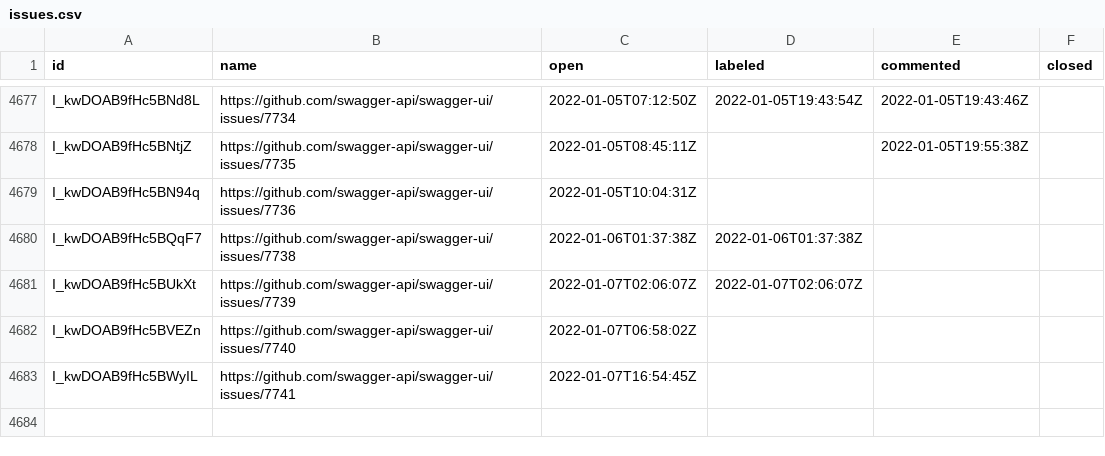
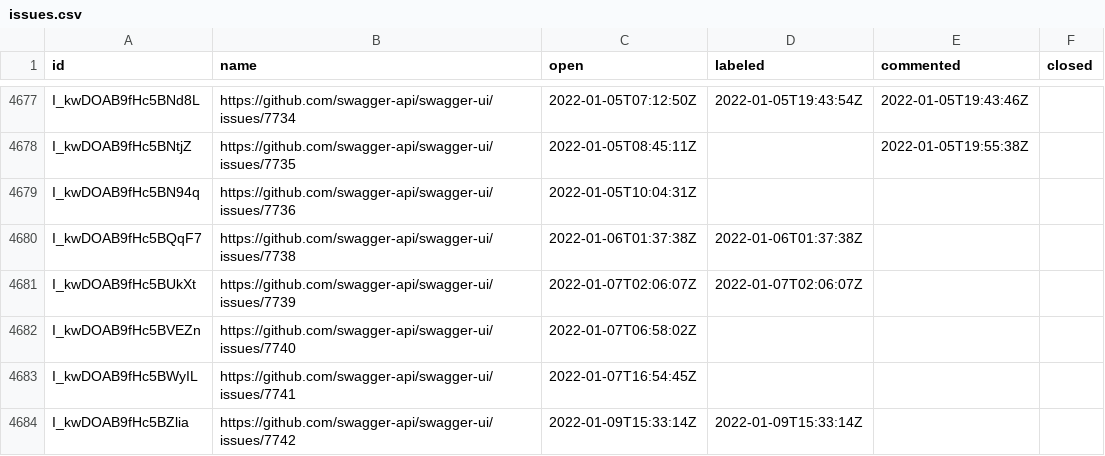
Before and after one commit to SmartBear/swagger-oselvar-metrics, a CSV file: data/swagger-api/swagger-ui/issues.csv, drawn as a sheet; only a part is shown, gaps mark what is left out; the diff names each change by its address in the sheet, - before the commit and + after, or states it on an @@ line.

```diff
--- a/data/swagger-api/swagger-ui/issues.csv
+++ b/data/swagger-api/swagger-ui/issues.csv
+row 4684: I_kwDOAB9fHc5BZlia | https://github.com/swagger-api/swagger-ui/issues/7742 | 2022-01-09T15:33:14Z | 2022-01-09T15:33:14Z
```
